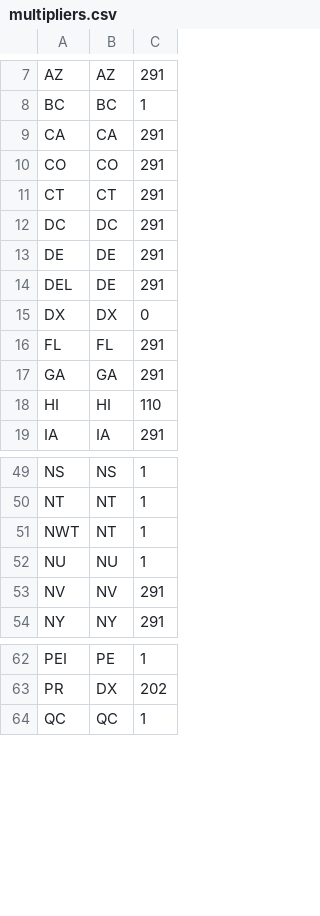
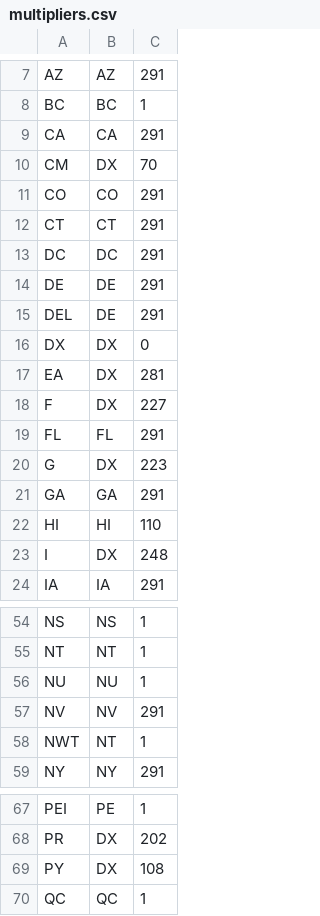
Before and after one commit to tepperly/nasprint, a CSV file: src/multipliers.csv, drawn as a sheet; only a part is shown, gaps mark what is left out; the diff covers the shown part only.

```diff
--- a/src/multipliers.csv
+++ b/src/multipliers.csv
@@ -9,2 +9,3 @@
 "CA","CA",291
+"CM","DX",70
 "CO","CO",291
@@ -15,5 +16,9 @@
 "DX","DX",0
+"EA","DX",281
+"F","DX",227
 "FL","FL",291
+"G","DX",223
 "GA","GA",291
 "HI","HI",110
+"I","DX",248
 "IA","IA",291
@@ -50,5 +55,5 @@
 "NT","NT",1
-"NWT","NT",1
 "NU","NU",1
 "NV","NV",291
+"NWT","NT",1
 "NY","NY",291
@@ -63,2 +68,3 @@
 "PR","DX",202
+"PY","DX",108
 "QC","QC",1
```
Also changed, not shown: 15 added rows and 1 moved row elsewhere in this file, 4 other files.
